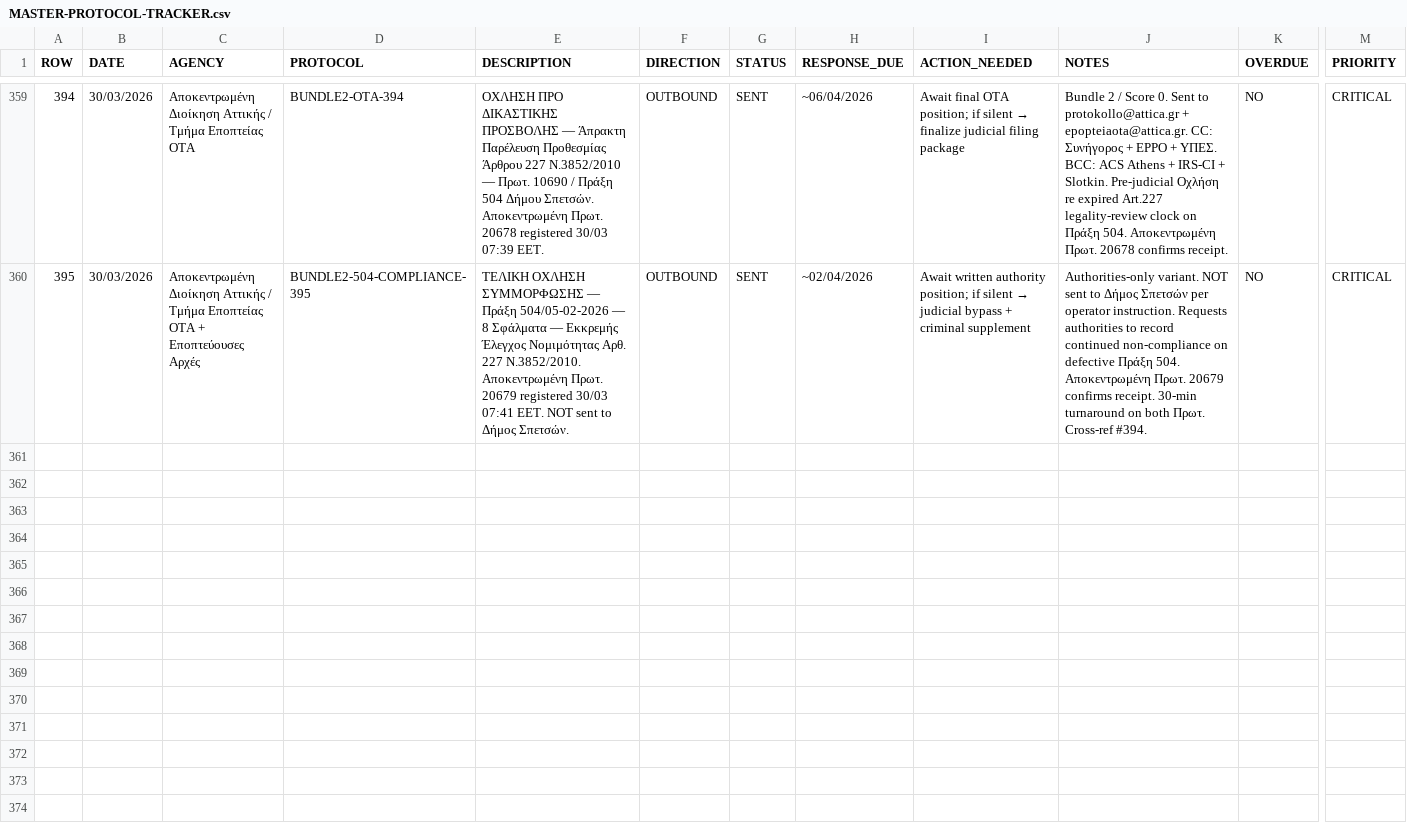
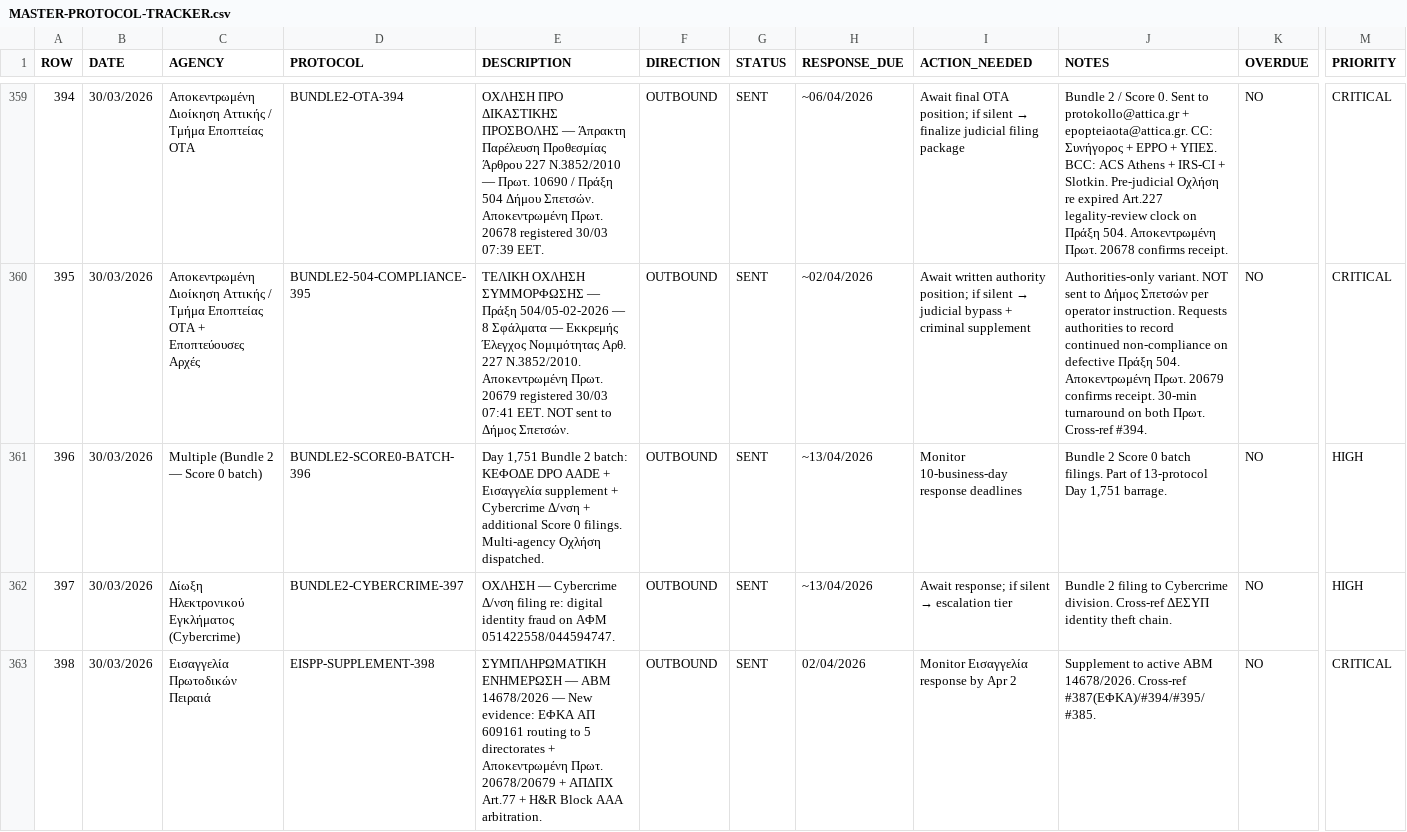
Before and after one commit to alexandros-thomson/zeus-ai-evidence-package, a CSV file: evidence/MASTER-PROTOCOL-TRACKER.csv, drawn as a sheet; only a part is shown, gaps mark what is left out; rows hold the shown columns only; the diff covers the shown part only; the diff names each change by its address in the sheet, - before the commit and + after, or states it on an @@ line.

Commit message:
Add entries #396-#405: Day 1,751 complete — 13 protocols — IRS-CI home meeting requested
#396-399 — Bundle 2 Score 0 batch (Cybercrime, Εισαγγελία supplement, ΚΕΦΟΔΕ DPO)
#400 — ΑΠΔΠΧ DPA-2026/3503 supplement REJECTED
#401-402 — ΑΕΑΔ protocols 19929/20127 ΕΙ 2026 (protocolled)
#403 — IRS-CI: Zacheranik+Pletscher request in-person meeting, week of Apr 20
#404 — AAA docs received and uploaded (Case 01-26-0001-2493)
#405 — Day 1,751 status close

CRITICAL: #403 = first IRS-CI in-person home meeting request since case opened
Protocol count: 405

```diff
--- a/evidence/MASTER-PROTOCOL-TRACKER.csv
+++ b/evidence/MASTER-PROTOCOL-TRACKER.csv
+row 361: 396 | 30/03/2026 | Multiple (Bundle 2 — Score 0 batch) | BUNDLE2-SCORE0-BATCH-396 | Day 1,751 Bundle 2 batch: ΚΕΦΟΔΕ DPO AADE + Εισαγγελία supplement + Cybercrime Δ/νση + additional Score 0 filings. Multi-agency Οχλήση dispatched. | OUTBOUND | SENT | ~13/04/2026 | Monitor 10-business-day response deadlines | Bundle 2 Score 0 batch filings. Part of 13-protocol Day 1,751 barrage. | NO | HIGH
+row 362: 397 | 30/03/2026 | Δίωξη Ηλεκτρονικού Εγκλήματος (Cybercrime) | BUNDLE2-CYBERCRIME-397 | ΟΧΛΗΣΗ — Cybercrime Δ/νση filing re: digital identity fraud on ΑΦΜ 051422558/044594747. | OUTBOUND | SENT | ~13/04/2026 | Await response; if silent → escalation tier | Bundle 2 filing to Cybercrime division. Cross-ref ΔΕΣΥΠ identity theft chain. | NO | HIGH
+row 363: 398 | 30/03/2026 | Εισαγγελία Πρωτοδικών Πειραιά | EISPP-SUPPLEMENT-398 | ΣΥΜΠΛΗΡΩΜΑΤΙΚΗ ΕΝΗΜΕΡΩΣΗ — ΑΒΜ 14678/2026 — New evidence: ΕΦΚΑ ΑΠ 609161 routing to 5 directorates + Αποκεντρωμένη Πρωτ. 20678/20679 + ΑΠΔΠΧ Art.77 + H&R Block AAA arbitration. | OUTBOUND | SENT | 02/04/2026 | Monitor Εισαγγελία response by Apr 2 | Supplement to active ΑΒΜ 14678/2026. Cross-ref #387(ΕΦΚΑ)/#394/#395/#385. | NO | CRITICAL
```
Also changed, not shown: 7 added rows elsewhere in this file.
